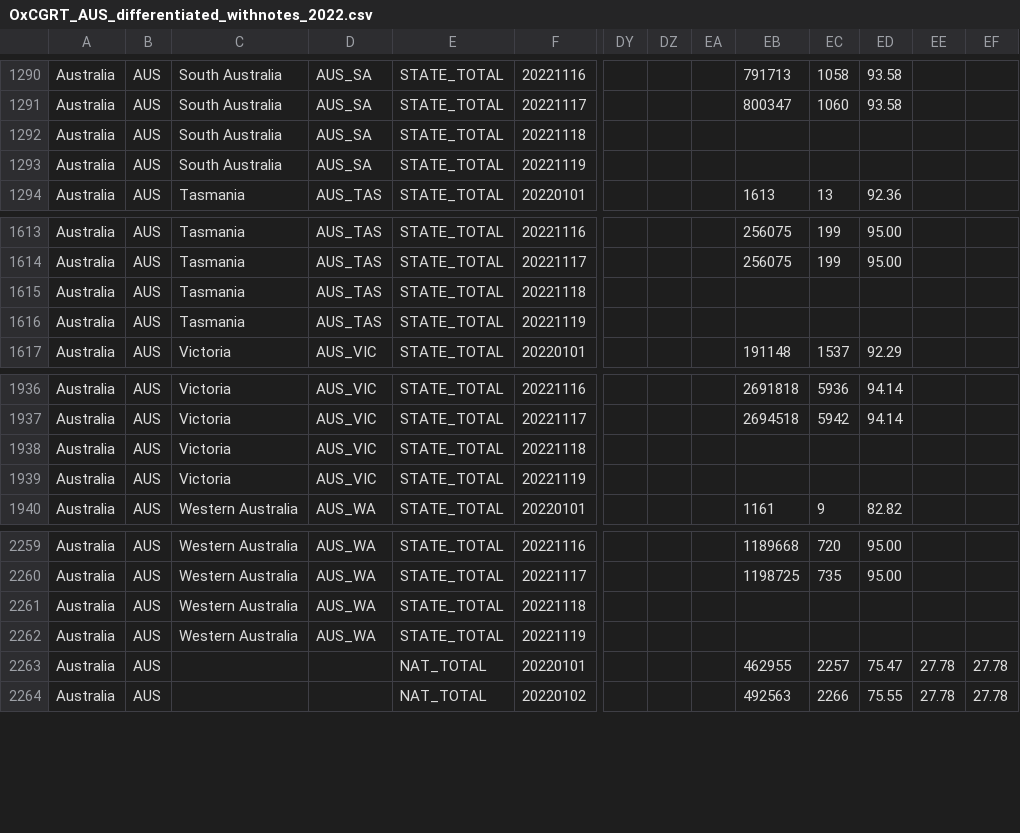
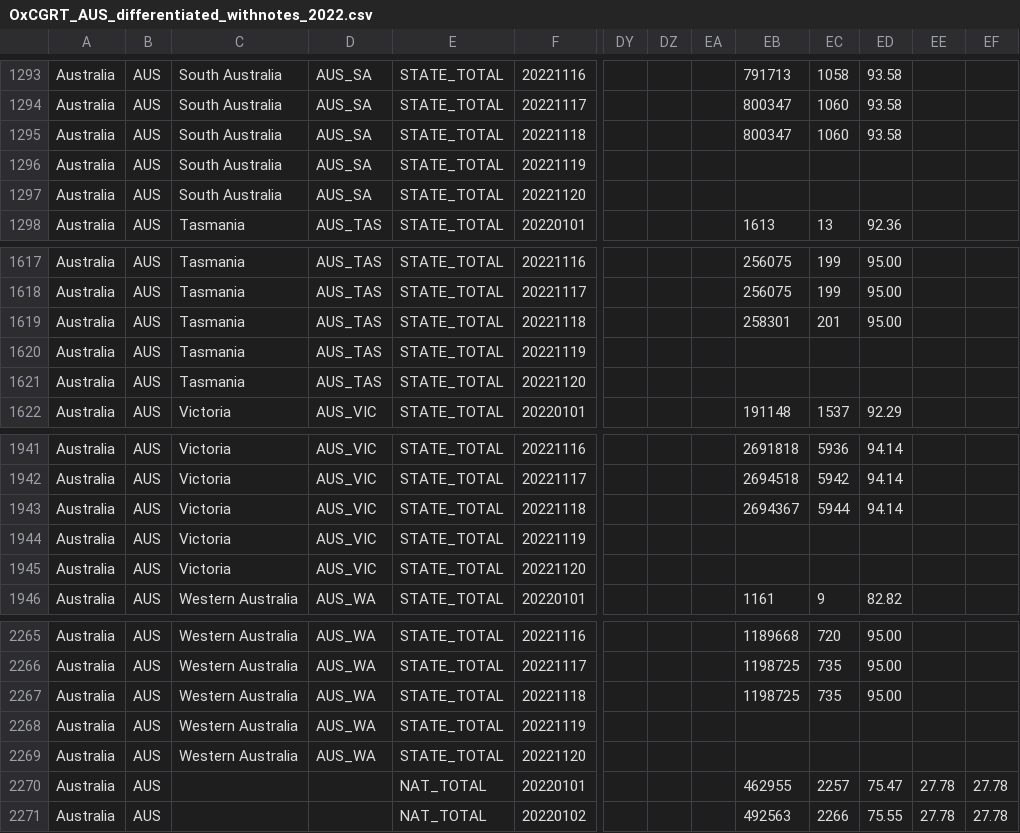
Before and after one commit to catmaiapt/covid-policy-tracker, a CSV file: data/Australia/OxCGRT_AUS_differentiated_withnotes_2022.csv, drawn as a sheet; only a part is shown, gaps mark what is left out; addresses are those after the commit; rows hold the shown columns only; the diff covers the shown part only; the diff names each change by its address in the sheet, - before the commit and + after, or states it on an @@ line.

```diff
--- a/data/Australia/OxCGRT_AUS_differentiated_withnotes_2022.csv
+++ b/data/Australia/OxCGRT_AUS_differentiated_withnotes_2022.csv
-EB1295: (empty)
+EB1295: 800347
-EC1295: (empty)
+EC1295: 1060
-ED1295: (empty)
+ED1295: 93.58
+row 1297: Australia | AUS | South Australia | AUS_SA | STATE_TOTAL | 20221120
-EB1619: (empty)
+EB1619: 258301
-EC1619: (empty)
+EC1619: 201
-ED1619: (empty)
+ED1619: 95.00
+row 1621: Australia | AUS | Tasmania | AUS_TAS | STATE_TOTAL | 20221120
-EB1943: (empty)
+EB1943: 2694367
-EC1943: (empty)
+EC1943: 5944
-ED1943: (empty)
+ED1943: 94.14
+row 1945: Australia | AUS | Victoria | AUS_VIC | STATE_TOTAL | 20221120
-EB2267: (empty)
+EB2267: 1198725
-EC2267: (empty)
+EC2267: 735
-ED2267: (empty)
+ED2267: 95.00
+row 2269: Australia | AUS | Western Australia | AUS_WA | STATE_TOTAL | 20221120
```
Also changed, not shown: 4 added rows and 25 edited cells elsewhere in this file, data/United Kingdom/OxCGRT_GBR_differentiated_withnotes_2022.csv, 16 other files.
